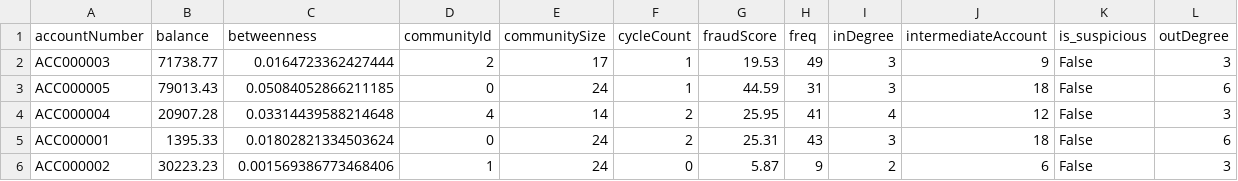
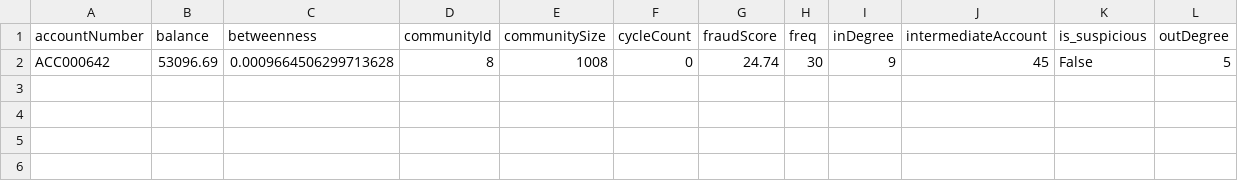
Before and after one commit to kavangajera/fraudDetection, a CSV file: data/acc_list_with_params.csv, drawn as a sheet; only a part is shown; removed rows and columns are numbered as before the commit, all else as after; rows hold the shown columns only; the diff names each change by its address in the sheet, - before the commit and + after, or states it on an @@ line.

```diff
--- a/data/acc_list_with_params.csv
+++ b/data/acc_list_with_params.csv
-row 2: ACC000003 | 71738.77 | 0.0164723362427444 | 2 | 17 | 1 | 19.53 | 49 | 3 | 9 | False | 3
-row 3: ACC000005 | 79013.43 | 0.05084052866211185 | 0 | 24 | 1 | 44.59 | 31 | 3 | 18 | False | 6
-row 4: ACC000004 | 20907.28 | 0.03314439588214648 | 4 | 14 | 2 | 25.95 | 41 | 4 | 12 | False | 3
-row 5: ACC000001 | 1395.33 | 0.01802821334503624 | 0 | 24 | 2 | 25.31 | 43 | 3 | 18 | False | 6
-row 6: ACC000002 | 30223.23 | 0.001569386773468406 | 1 | 24 | 0 | 5.87 | 9 | 2 | 6 | False | 3
+row 2: ACC000642 | 53096.69 | 0.0009664506299713628 | 8 | 1008 | 0 | 24.74 | 30 | 9 | 45 | False | 5
```
Also changed, not shown: 5 other files.
